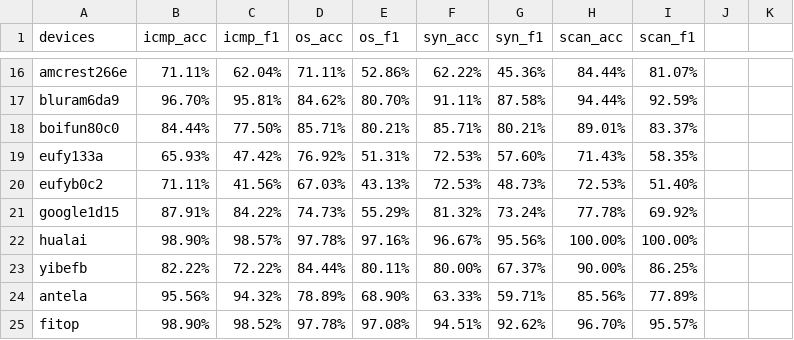
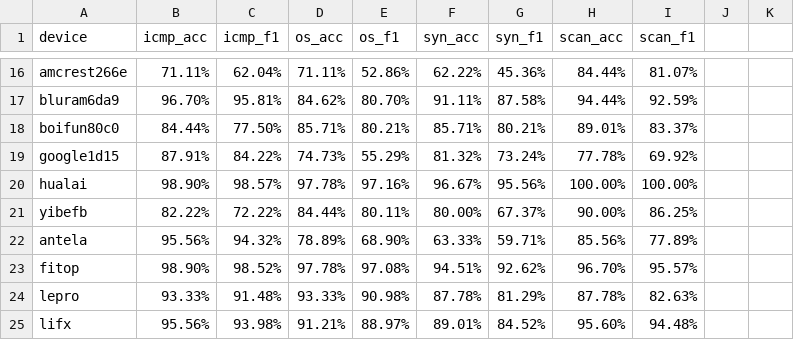
Before and after one commit to yuanyuanzzzzz/PowerGuard1, a CSV file: data/RQ2/perf.csv, drawn as a sheet; only a part is shown, gaps mark what is left out; the shorter side is filled out with more unchanged rows; the diff names each change by its address in the sheet, - before the commit and + after, or states it on an @@ line.

```diff
--- a/data/RQ2/perf.csv
+++ b/data/RQ2/perf.csv
-A1: devices
+A1: device
-row 19: eufy133a | 65.93% | 47.42% | 76.92% | 51.31% | 72.53% | 57.60% | 71.43% | 58.35%
-row 20: eufyb0c2 | 71.11% | 41.56% | 67.03% | 43.13% | 72.53% | 48.73% | 72.53% | 51.40%
```
Also changed, not shown: 53 other files.
